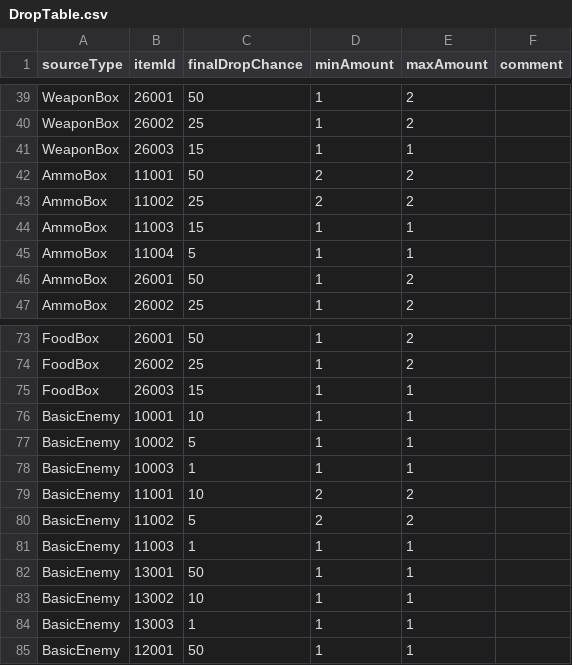
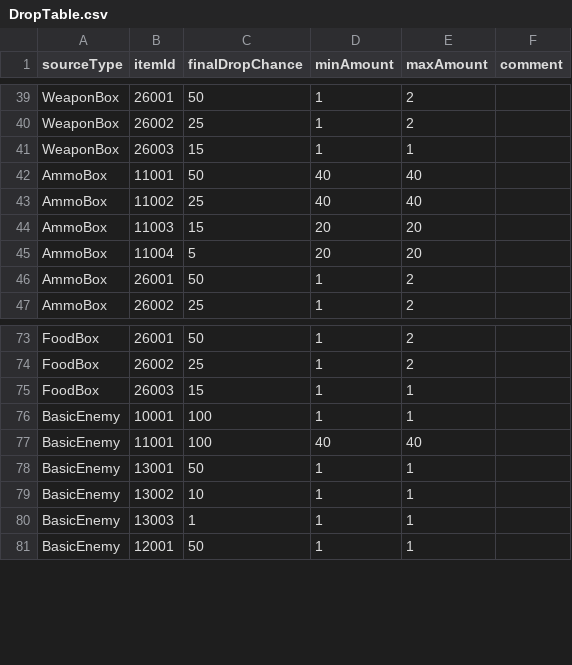
Before and after one commit to jin980809/BirkovProject, a CSV file: Assets/DataTeble/NaYeongMinCsvData/DropTable.csv, drawn as a sheet; only a part is shown, gaps mark what is left out; the diff covers the shown part only.

```diff
--- a/Assets/DataTeble/NaYeongMinCsvData/DropTable.csv
+++ b/Assets/DataTeble/NaYeongMinCsvData/DropTable.csv
@@ -41,6 +41,6 @@ WeaponBox,26002,25,1,2,
 WeaponBox,26003,15,1,1,
-AmmoBox,11001,50,2,2,
-AmmoBox,11002,25,2,2,
-AmmoBox,11003,15,1,1,
-AmmoBox,11004,5,1,1,
+AmmoBox,11001,50,40,40,
+AmmoBox,11002,25,40,40,
+AmmoBox,11003,15,20,20,
+AmmoBox,11004,5,20,20,
 AmmoBox,26001,50,1,2,
@@ -75,8 +75,4 @@ FoodBox,26002,25,1,2,
 FoodBox,26003,15,1,1,
-BasicEnemy,10001,10,1,1,
-BasicEnemy,10002,5,1,1,
-BasicEnemy,10003,1,1,1,
-BasicEnemy,11001,10,2,2,
-BasicEnemy,11002,5,2,2,
-BasicEnemy,11003,1,1,1,
+BasicEnemy,10001,100,1,1,
+BasicEnemy,11001,100,40,40,
 BasicEnemy,13001,50,1,1,
```
Also changed, not shown: 8 removed rows and 22 edited cells elsewhere in this file, 27 other files.
